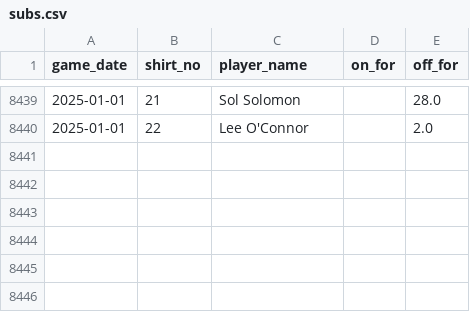
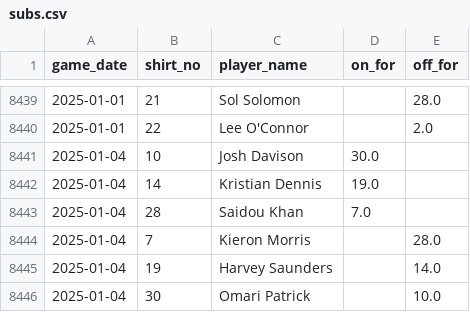
Before and after one commit to petebrown/data-updater-v2, a CSV file: data-r/subs.csv, drawn as a sheet; only a part is shown, gaps mark what is left out; the diff names each change by its address in the sheet, - before the commit and + after, or states it on an @@ line.

```diff
--- a/data-r/subs.csv
+++ b/data-r/subs.csv
+row 8441: 2025-01-04 | 10 | Josh Davison | 30.0
+row 8442: 2025-01-04 | 14 | Kristian Dennis | 19.0
+row 8443: 2025-01-04 | 28 | Saidou Khan | 7.0
+row 8444: 2025-01-04 | 7 | Kieron Morris |  | 28.0
+row 8445: 2025-01-04 | 19 | Harvey Saunders |  | 14.0
+row 8446: 2025-01-04 | 30 | Omari Patrick |  | 10.0
```
Also changed, not shown: data/league_tables.csv, data/match_stats.csv, 23 other files.
